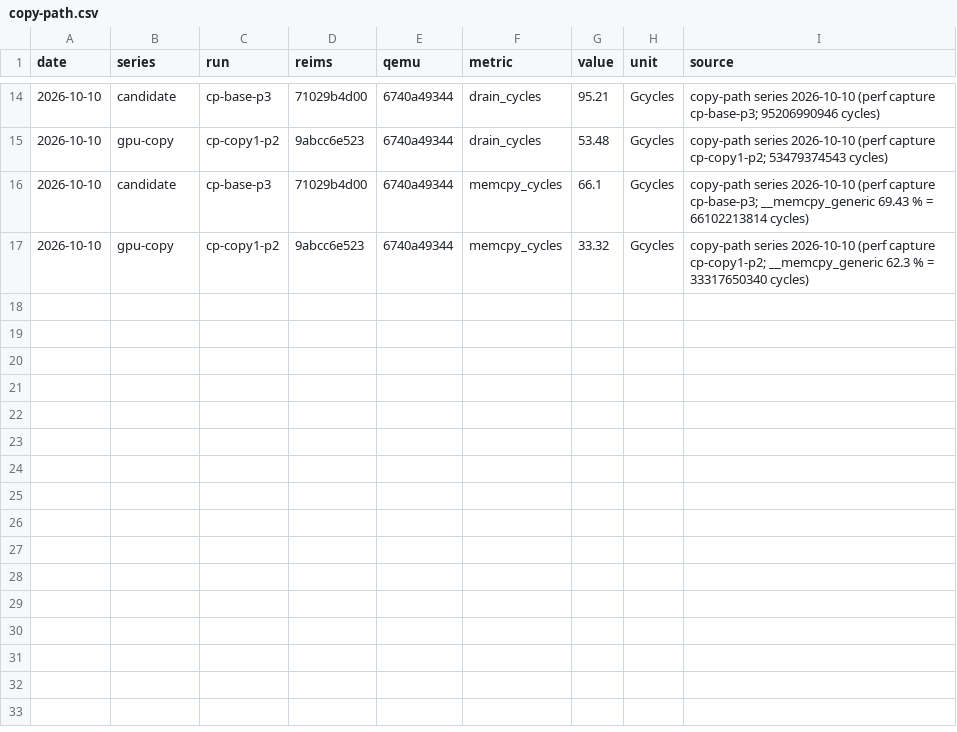
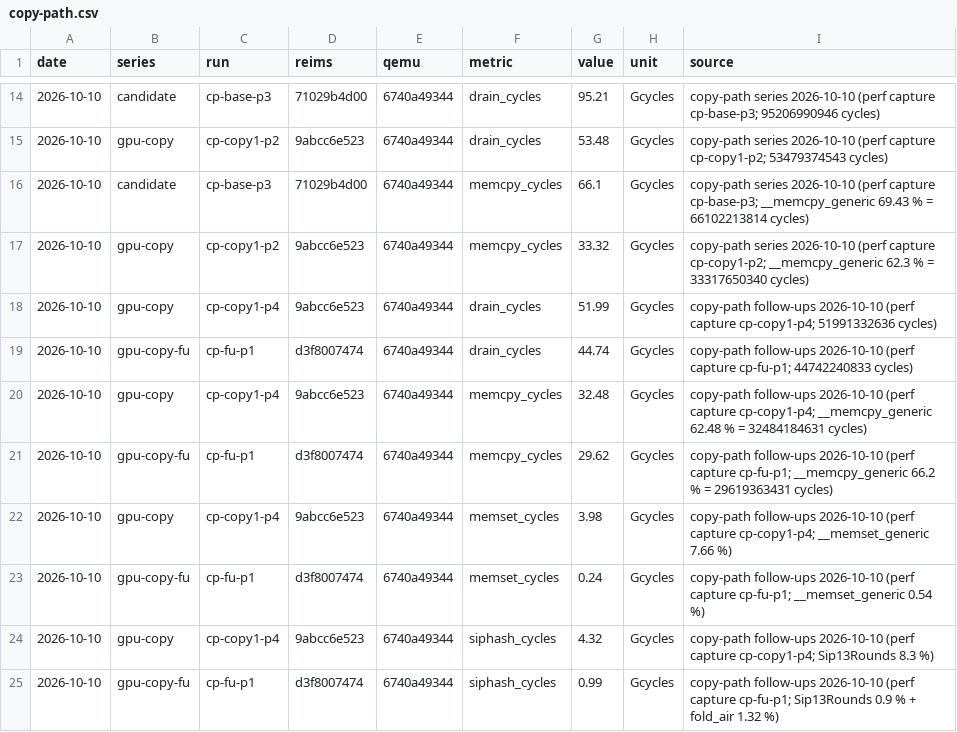
Before and after one commit to aquarat/apple-macos-arm64-vm-guest, a CSV file: docs/benchmarks/data/copy-path.csv, drawn as a sheet; only a part is shown, gaps mark what is left out.

```diff
--- a/docs/benchmarks/data/copy-path.csv
+++ b/docs/benchmarks/data/copy-path.csv
@@ -17 +17,9 @@ date,series,run,reims,qemu,metric,value,unit,source
 2026-10-10,gpu-copy,cp-copy1-p2,9abcc6e523,6740a49344,memcpy_cycles,33.32,Gcycles,copy-path series 2026-10-10 (perf capture cp-copy1-p2; __memcpy_generic 62.3 % = 33317650340 cycles)
+2026-10-10,gpu-copy,cp-copy1-p4,9abcc6e523,6740a49344,drain_cycles,51.99,Gcycles,copy-path follow-ups 2026-10-10 (perf capture cp-copy1-p4; 51991332636 cycles)
+2026-10-10,gpu-copy-fu,cp-fu-p1,d3f8007474,6740a49344,drain_cycles,44.74,Gcycles,copy-path follow-ups 2026-10-10 (perf capture cp-fu-p1; 44742240833 cycles)
+2026-10-10,gpu-copy,cp-copy1-p4,9abcc6e523,6740a49344,memcpy_cycles,32.48,Gcycles,copy-path follow-ups 2026-10-10 (perf capture cp-copy1-p4; __memcpy_generic 62.48 % = 32484184631 cycles)
+2026-10-10,gpu-copy-fu,cp-fu-p1,d3f8007474,6740a49344,memcpy_cycles,29.62,Gcycles,copy-path follow-ups 2026-10-10 (perf capture cp-fu-p1; __memcpy_generic 66.2 % = 29619363431 cycles)
+2026-10-10,gpu-copy,cp-copy1-p4,9abcc6e523,6740a49344,memset_cycles,3.98,Gcycles,copy-path follow-ups 2026-10-10 (perf capture cp-copy1-p4; __memset_generic 7.66 %)
+2026-10-10,gpu-copy-fu,cp-fu-p1,d3f8007474,6740a49344,memset_cycles,0.24,Gcycles,copy-path follow-ups 2026-10-10 (perf capture cp-fu-p1; __memset_generic 0.54 %)
+2026-10-10,gpu-copy,cp-copy1-p4,9abcc6e523,6740a49344,siphash_cycles,4.32,Gcycles,copy-path follow-ups 2026-10-10 (perf capture cp-copy1-p4; Sip13Rounds 8.3 %)
+2026-10-10,gpu-copy-fu,cp-fu-p1,d3f8007474,6740a49344,siphash_cycles,0.99,Gcycles,copy-path follow-ups 2026-10-10 (perf capture cp-fu-p1; Sip13Rounds 0.9 % + fold_air 1.32 %)
```
Also changed, not shown: docs/benchmarks/data/drain.csv, docs/benchmarks/data/reliability.csv, 9 other files.
